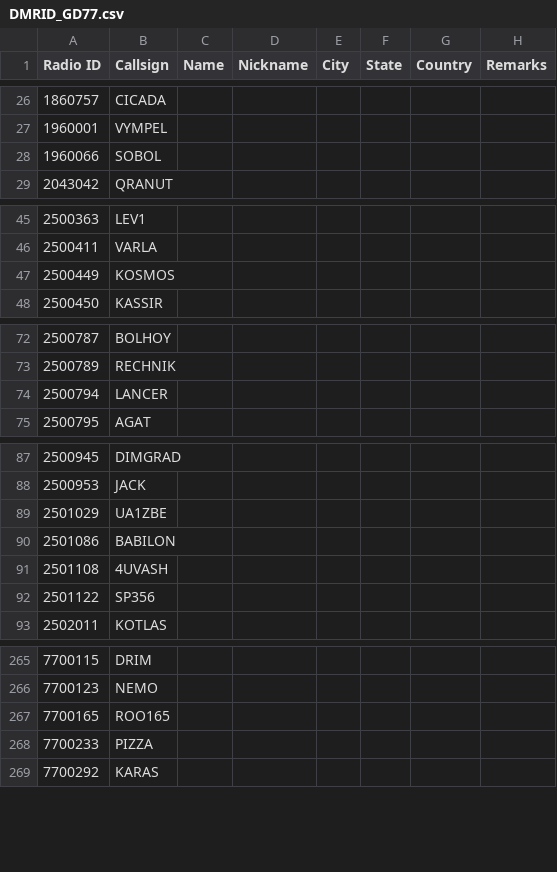
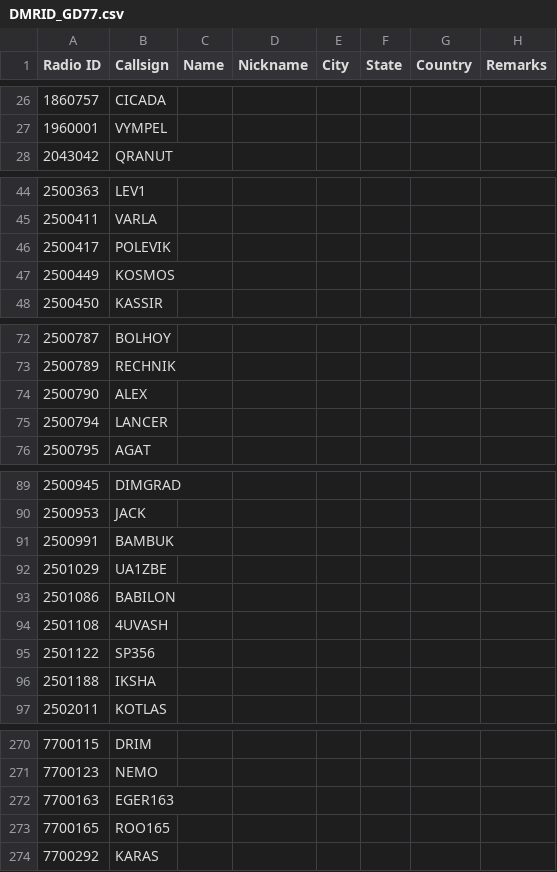
Before and after one commit to AntonV83/QRA-DMR-ID, a CSV file: DMRID_GD77.csv, drawn as a sheet; only a part is shown, gaps mark what is left out; removed rows and columns are numbered as before the commit, all else as after; the diff covers the shown part only; the diff names each change by its address in the sheet, - before the commit and + after, or states it on an @@ line.

Commit message:
Update DMRID_GD77.csv

```diff
--- a/DMRID_GD77.csv
+++ b/DMRID_GD77.csv
-row 28: 1960066 | SOBOL
+row 46: 2500417 | POLEVIK
+row 74: 2500790 | ALEX
+row 91: 2500991 | BAMBUK
+row 96: 2501188 | IKSHA
+row 272: 7700163 | EGER163
-row 268: 7700233 | PIZZA
```
Also changed, not shown: 6 added rows, 2 removed rows and 1 edited cell elsewhere in this file.
